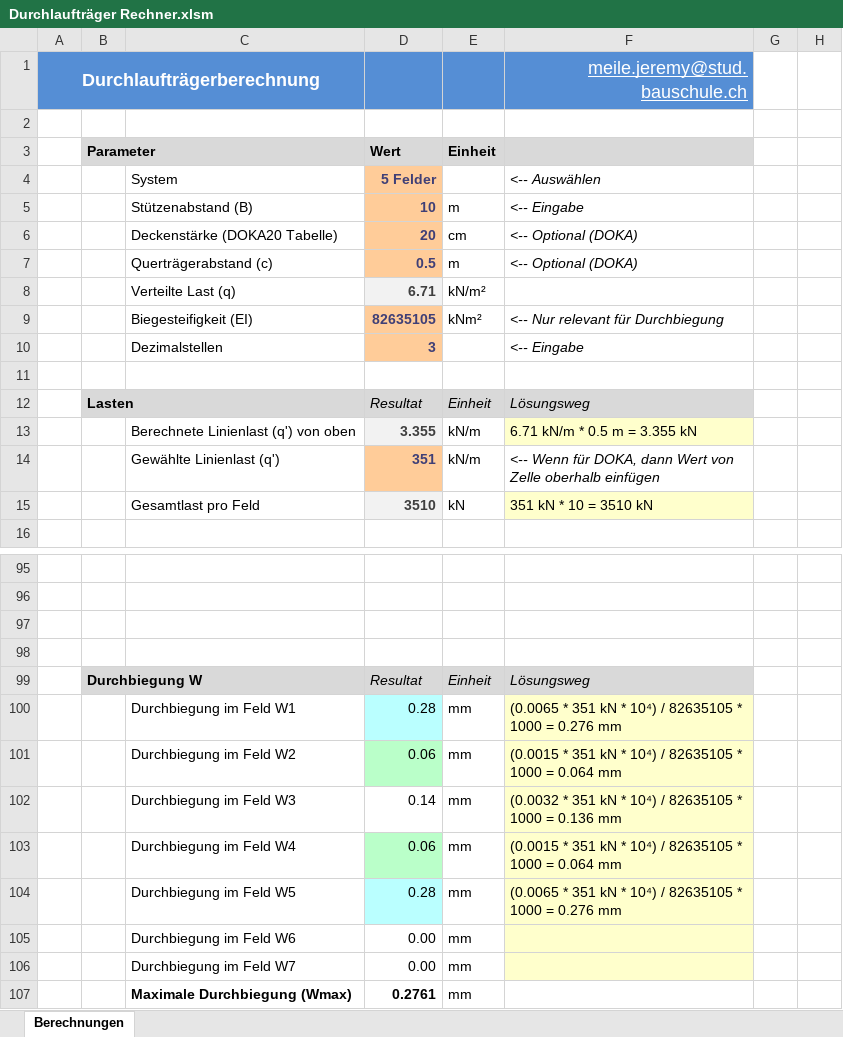
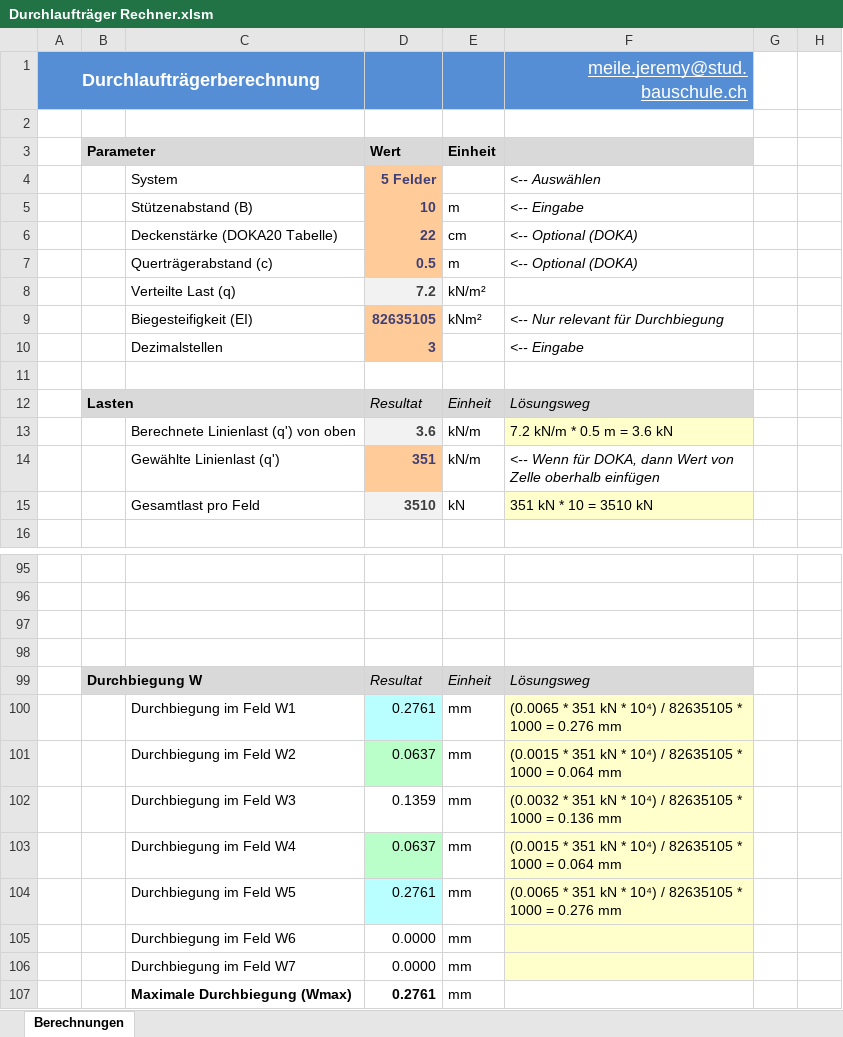
Before and after one commit to Oroxzy/Berechnungshilfen, an Excel workbook: Excel/GS Gerüstung/Durchlaufträger Rechner.xlsm, sheet Berechnungen, drawn as a sheet; only a part is shown, gaps mark what is left out; values as stored, in another font and other column widths than the file's, no borders; charts and pictures not drawn; the diff names each change by its address in the sheet, - before the commit and + after, or states it on an @@ line.

Commit message:
Update Durchlaufträger Rechner.xlsm

```diff
--- a/Excel/GS Gerüstung/Durchlaufträger Rechner.xlsm (sheet Berechnungen)
+++ b/Excel/GS Gerüstung/Durchlaufträger Rechner.xlsm (sheet Berechnungen)
-D6 (Wert): 20
+D6 (Wert): 22
-D8 (Wert): 6.71
+D8 (Wert): 7.2
-D13 (Wert): 3.355
+D13 (Wert): 3.6
-F13: 6.71 kN/m * 0.5 m = 3.355 kN
+F13: 7.2 kN/m * 0.5 m = 3.6 kN
-D100 (Wert): 0.28
+D100 (Wert): 0.2761
-D101 (Wert): 0.06
+D101 (Wert): 0.0637
-D102 (Wert): 0.14
+D102 (Wert): 0.1359
-D103 (Wert): 0.06
+D103 (Wert): 0.0637
-D104 (Wert): 0.28
+D104 (Wert): 0.2761
-D105:D106 (Wert): 0.00
+D105:D106 (Wert): 0.0000
```
Also changed, not shown: charts or pictures.
